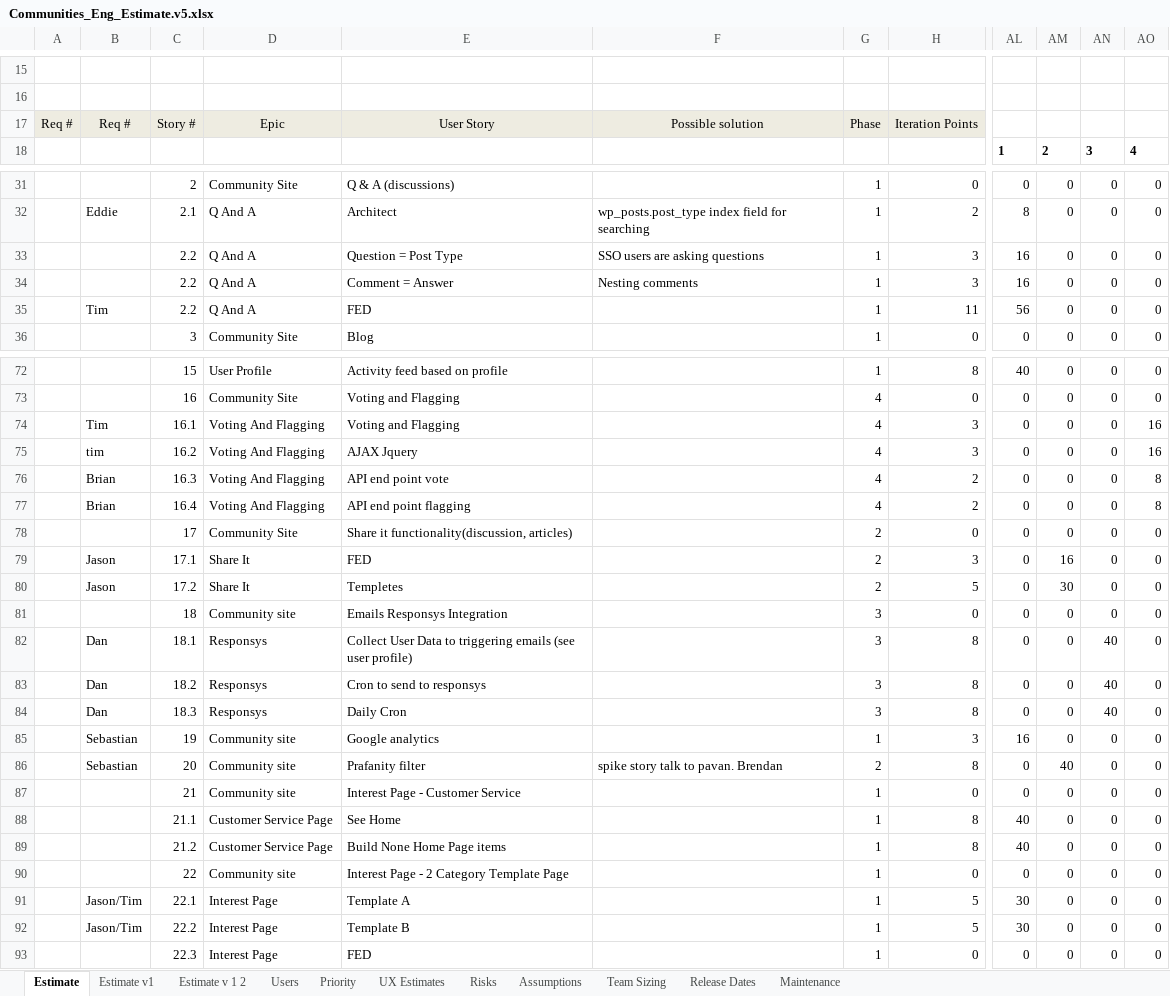
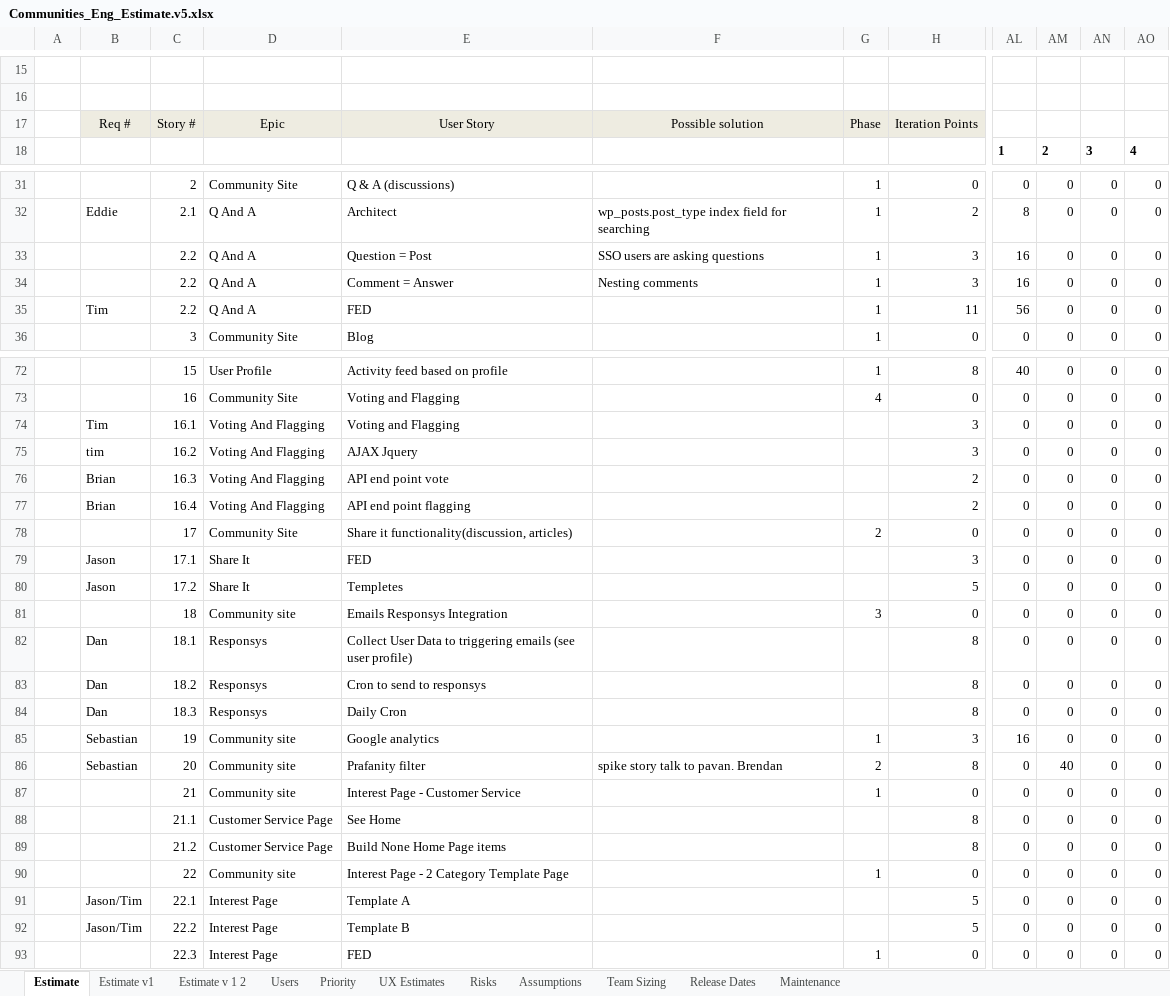
Before and after one commit to starbunks/ilikebeer, an Excel workbook: estimation/Communities_Eng_Estimate.v5.xlsx, sheet Estimate, drawn as a sheet; only a part is shown, gaps mark what is left out; values as stored, in another font and other column widths than the file's, no borders; the diff covers the shown part only; the diff names each change by its address in the sheet, - before the commit and + after, or states it on an @@ line.

Commit message:
/ ‘estimation/Communities_Eng_Estimate.v5.xlsx’

```diff
--- a/estimation/Communities_Eng_Estimate.v5.xlsx (sheet Estimate)
+++ b/estimation/Communities_Eng_Estimate.v5.xlsx (sheet Estimate)
-A17: Req #
+A17: (empty)
-A17 fill: #EEECE1
+A17 fill: none
-E33: Question = Post Type
+E33: Question = Post
-G74:G77: 4
+G74:G77: (empty)
-AO74:AO75: 16
+AO74:AO75: 0
-AO76:AO77: 8
+AO76:AO77: 0
-G79:G80: 2
+G79:G80: (empty)
-AM79: 16
+AM79: 0
-AM80: 30
+AM80: 0
-G82:G84: 3
+G82:G84: (empty)
-AN82:AN84: 40
+AN82:AN84: 0
-G88:G89: 1
+G88:G89: (empty)
-AL88:AL89: 40
+AL88:AL89: 0
-G91:G92: 1
+G91:G92: (empty)
-AL91:AL92: 30
+AL91:AL92: 0
```
Also changed, not shown: 46 edited cells elsewhere in this sheet.
